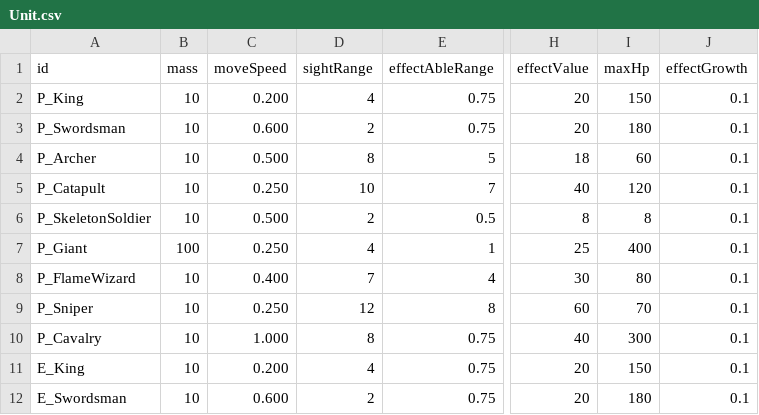
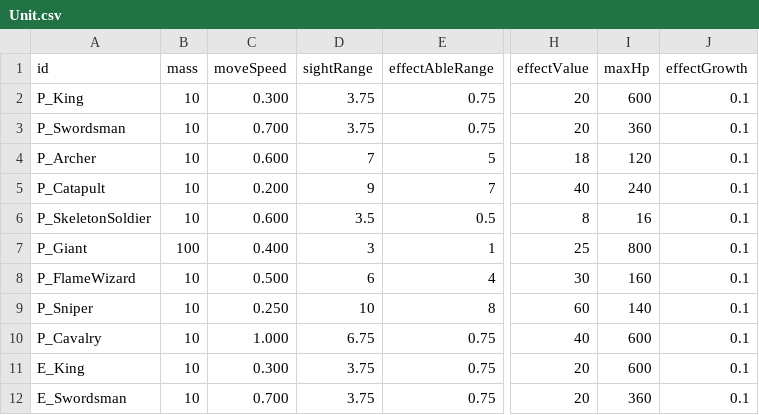
Before and after one commit to AlohaFactory-Dev/SimpleSiege, a CSV file: Assets/Coconut/Configs/Tables/Unit.csv, drawn as a sheet; only a part is shown, gaps mark what is left out; the diff covers the shown part only; the diff names each change by its address in the sheet, - before the commit and + after, or states it on an @@ line.

```diff
--- a/Assets/Coconut/Configs/Tables/Unit.csv
+++ b/Assets/Coconut/Configs/Tables/Unit.csv
-C2 (moveSpeed): 0.200
+C2 (moveSpeed): 0.300
-D2 (sightRange): 4
+D2 (sightRange): 3.75
-I2 (maxHp): 150
+I2 (maxHp): 600
-C3 (moveSpeed): 0.600
+C3 (moveSpeed): 0.700
-D3 (sightRange): 2
+D3 (sightRange): 3.75
-I3 (maxHp): 180
+I3 (maxHp): 360
-C4 (moveSpeed): 0.500
+C4 (moveSpeed): 0.600
-D4 (sightRange): 8
+D4 (sightRange): 7
-I4 (maxHp): 60
+I4 (maxHp): 120
-C5 (moveSpeed): 0.250
+C5 (moveSpeed): 0.200
-D5 (sightRange): 10
+D5 (sightRange): 9
-I5 (maxHp): 120
+I5 (maxHp): 240
-C6 (moveSpeed): 0.500
+C6 (moveSpeed): 0.600
-D6 (sightRange): 2
+D6 (sightRange): 3.5
-I6 (maxHp): 8
+I6 (maxHp): 16
-C7 (moveSpeed): 0.250
+C7 (moveSpeed): 0.400
-D7 (sightRange): 4
+D7 (sightRange): 3
-I7 (maxHp): 400
+I7 (maxHp): 800
-C8 (moveSpeed): 0.400
+C8 (moveSpeed): 0.500
-D8 (sightRange): 7
+D8 (sightRange): 6
-I8 (maxHp): 80
+I8 (maxHp): 160
-D9 (sightRange): 12
+D9 (sightRange): 10
-I9 (maxHp): 70
+I9 (maxHp): 140
-D10 (sightRange): 8
+D10 (sightRange): 6.75
-I10 (maxHp): 300
+I10 (maxHp): 600
-C11 (moveSpeed): 0.200
+C11 (moveSpeed): 0.300
-D11 (sightRange): 4
+D11 (sightRange): 3.75
-I11 (maxHp): 150
+I11 (maxHp): 600
-C12 (moveSpeed): 0.600
+C12 (moveSpeed): 0.700
-D12 (sightRange): 2
+D12 (sightRange): 3.75
-I12 (maxHp): 180
+I12 (maxHp): 360
```
Also changed, not shown: 19 edited cells elsewhere in this file, Assets/Coconut/Configs/Tables/AttackObject.csv, 4 other files.
